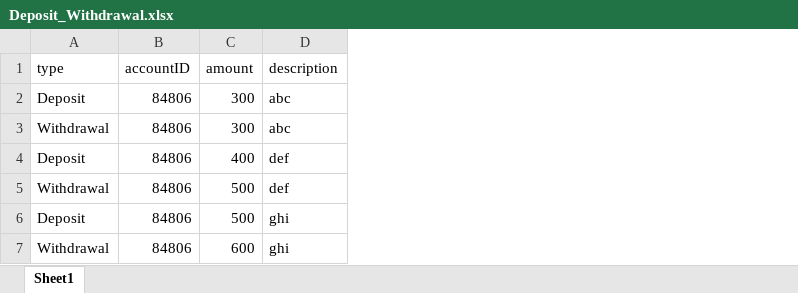
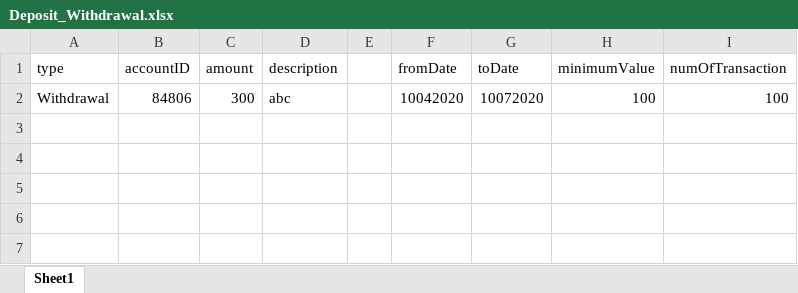
Before and after one commit to annguyen2805/domo-guru, an Excel workbook: Excels/Deposit_Withdrawal.xlsx, sheet Sheet1, drawn as a sheet; values as stored, in another font and other column widths than the file's, no borders; removed rows and columns are numbered as before the commit, all else as after; the diff names each change by its address in the sheet, - before the commit and + after, or states it on an @@ line.

```diff
--- a/Excels/Deposit_Withdrawal.xlsx (sheet Sheet1)
+++ b/Excels/Deposit_Withdrawal.xlsx (sheet Sheet1)
+column E, empty
+column F (fromDate), row 2: 10042020
+column G (toDate), row 2: 10072020
+column H (minimumValue), row 2: 100
+column I (numOfTransaction), row 2: 100
-row 2: Deposit | 84806 | 300 | abc
-row 4: Deposit | 84806 | 400 | def
-row 5: Withdrawal | 84806 | 500 | def
-row 6: Deposit | 84806 | 500 | ghi
-row 7: Withdrawal | 84806 | 600 | ghi
```
Also changed, not shown: Excels/CreateCustomer.xlsx, Excels/CreateNewAccount.xlsx, 50 other files.
